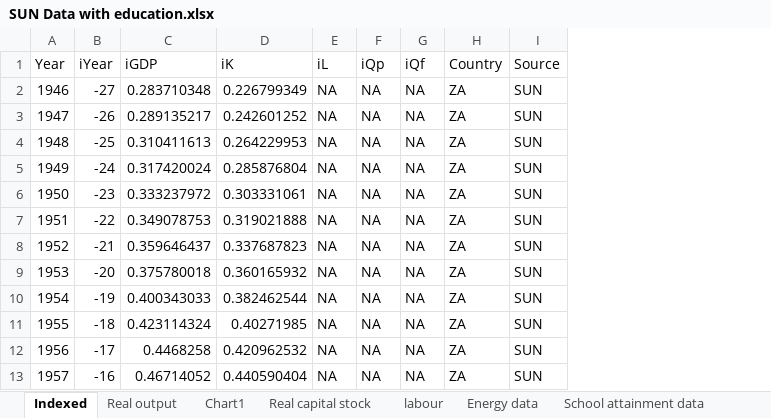
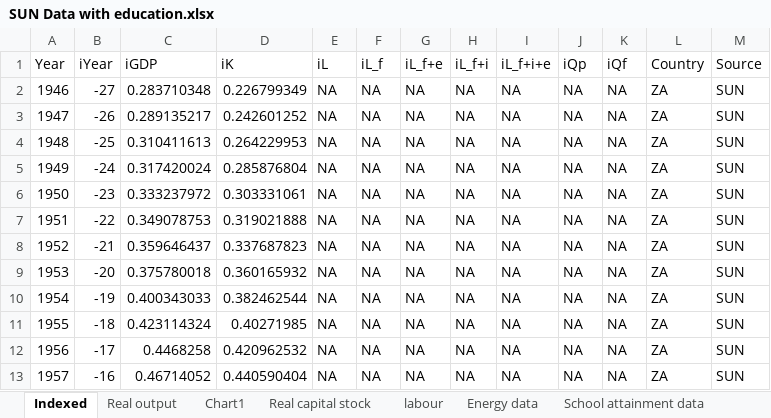
Before and after one commit to EconModels/MacroGrowth, an Excel workbook: data/Excel Workbooks/SUN/SUN Data with education.xlsx, sheet Indexed, drawn as a sheet; only a part is shown; values as stored, in another font and other column widths than the file's, no borders; the diff names each change by its address in the sheet, - before the commit and + after, or states it on an @@ line.

Commit message:
Added detailed ZA education data.

```diff
--- a/data/Excel Workbooks/SUN/SUN Data with education.xlsx (sheet Indexed)
+++ b/data/Excel Workbooks/SUN/SUN Data with education.xlsx (sheet Indexed)
+column F (iL_f), rows 2-13: all NA
+column G (iL_f+e), rows 2-13: all NA
+column H (iL_f+i), rows 2-13: all NA
+column I (iL_f+i+e), rows 2-13: all NA
```
Also changed, not shown: sheet labour, charts or pictures, 1 other file.
